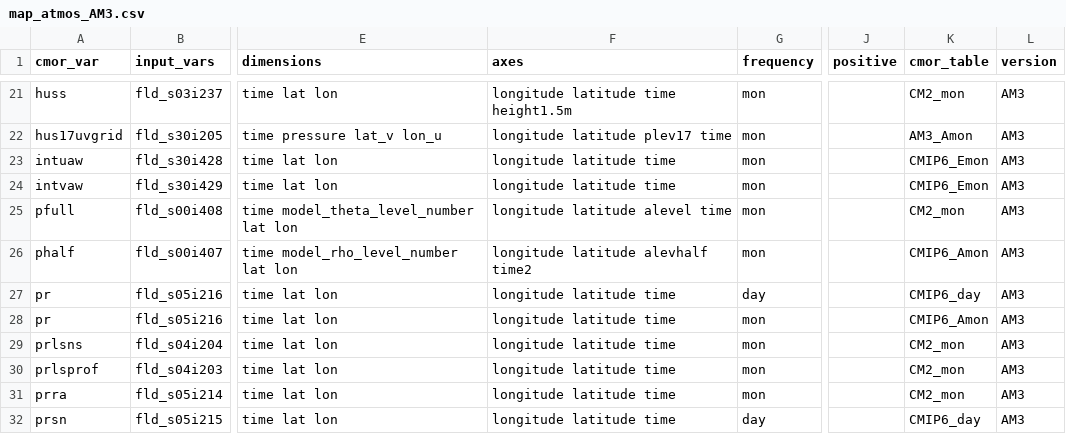
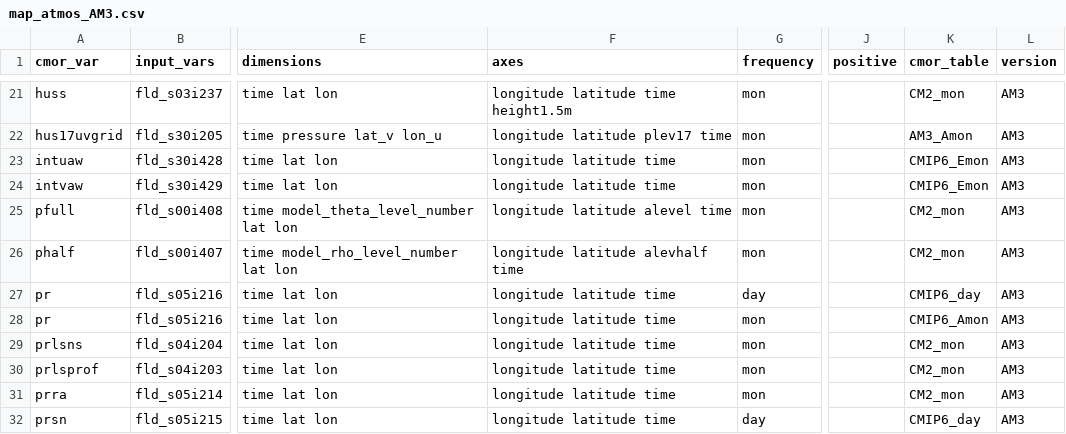
Before and after one commit to ACCESS-NRI/ACCESS-MOPPy, a CSV file: mappings/map_atmos_AM3.csv, drawn as a sheet; only a part is shown, gaps mark what is left out; the diff names each change by its address in the sheet, - before the commit and + after, or states it on an @@ line.

Commit message:
closing #203 and fixed wrong mapping for phalf

```diff
--- a/mappings/map_atmos_AM3.csv
+++ b/mappings/map_atmos_AM3.csv
-F26 (axes): longitude latitude alevhalf time2
+F26 (axes): longitude latitude alevhalf time
-K26 (cmor_table): CMIP6_Amon
+K26 (cmor_table): CM2_mon
```
Also changed, not shown: mappings/map_atmos_CM2.csv, mappings/map_atmos_ESM1.5.csv, 5 other files.
